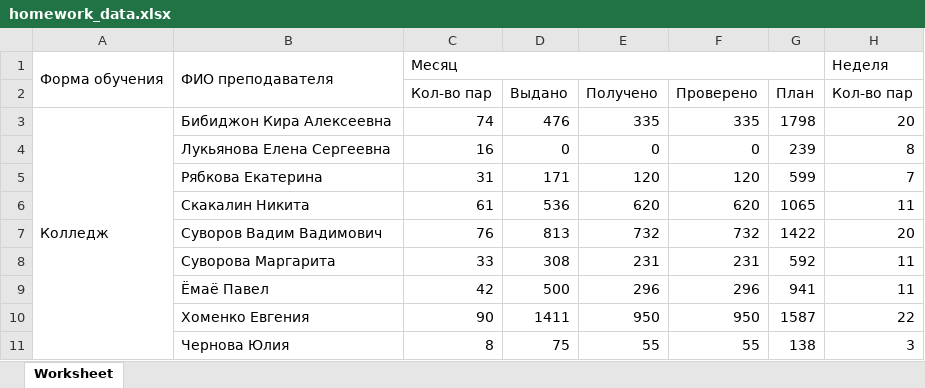
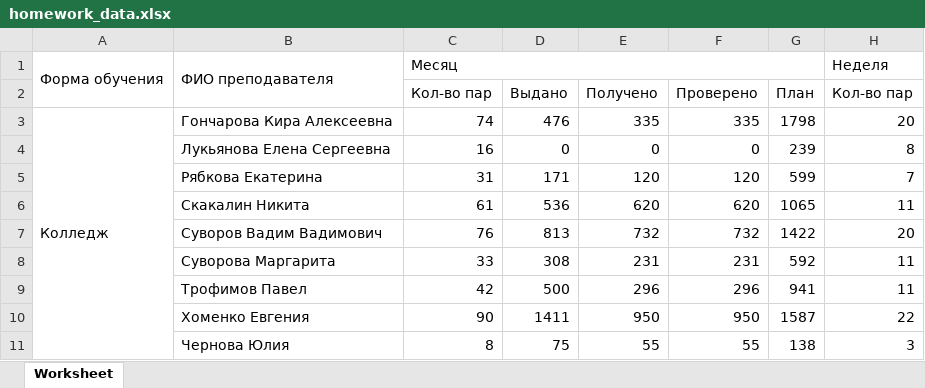
Before and after one commit to RomanovAlexander1488/Educational-practice, an Excel workbook: homework_data.xlsx, sheet Worksheet, drawn as a sheet; only a part is shown; values as stored, in another font and other column widths than the file's, no borders; charts and pictures not drawn; the diff names each change by its address in the sheet, - before the commit and + after, or states it on an @@ line.

```diff
--- a/homework_data.xlsx (sheet Worksheet)
+++ b/homework_data.xlsx (sheet Worksheet)
-B3: Бибиджон Кира Алексеевна
+B3: Гончарова Кира Алексеевна
-B9: Ёмаё Павел
+B9: Трофимов Павел
```
Also changed, not shown: charts or pictures, 2 other files.
